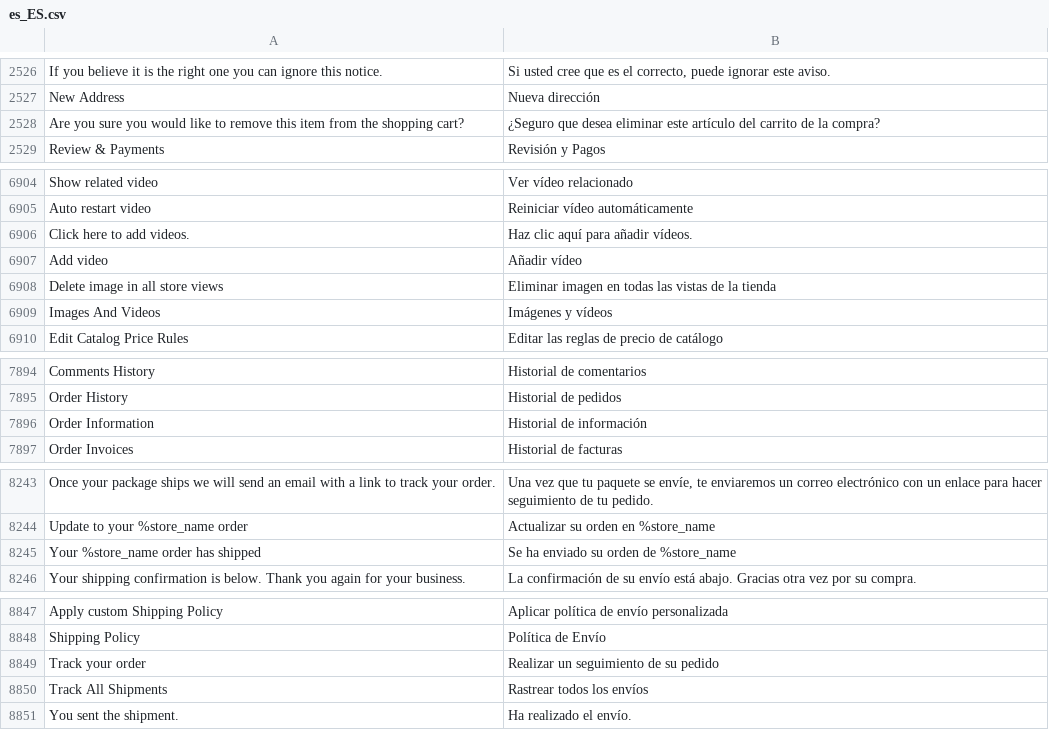
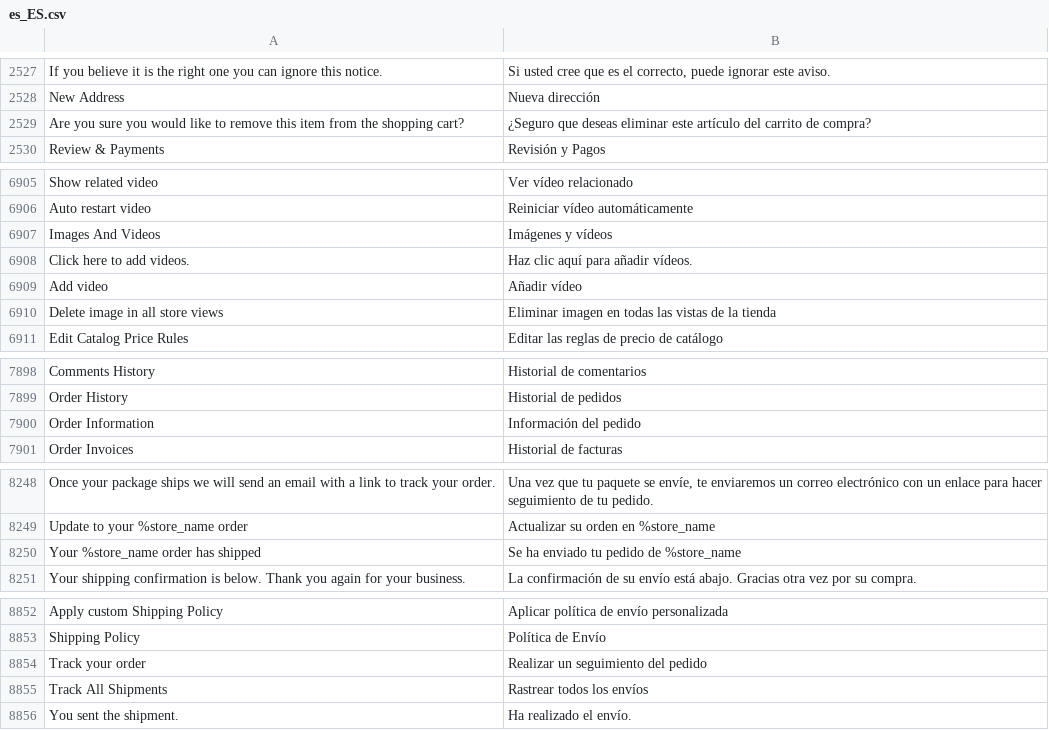
Before and after one commit to magento-l10n/language-es_ES, a CSV file: es_ES.csv, drawn as a sheet; only a part is shown, gaps mark what is left out; addresses are those after the commit; the diff covers the shown part only; the diff names each change by its address in the sheet, - before the commit and + after, or states it on an @@ line.

```diff
--- a/es_ES.csv
+++ b/es_ES.csv
-B2529: ¿Seguro que desea eliminar este artículo del carrito de la compra?
+B2529: ¿Seguro que deseas eliminar este artículo del carrito de compra?
@@ row 6909 moved to row 6907: Images And Videos @@
-B7900: Historial de información
+B7900: Información del pedido
-B8250: Se ha enviado su orden de %store_name
+B8250: Se ha enviado tu pedido de %store_name
-B8854: Realizar un seguimiento de su pedido
+B8854: Realizar un seguimiento del pedido
```
Also changed, not shown: 10 added rows, 1 removed row, 1 moved row and 8 edited cells elsewhere in this file, 1 other file.
